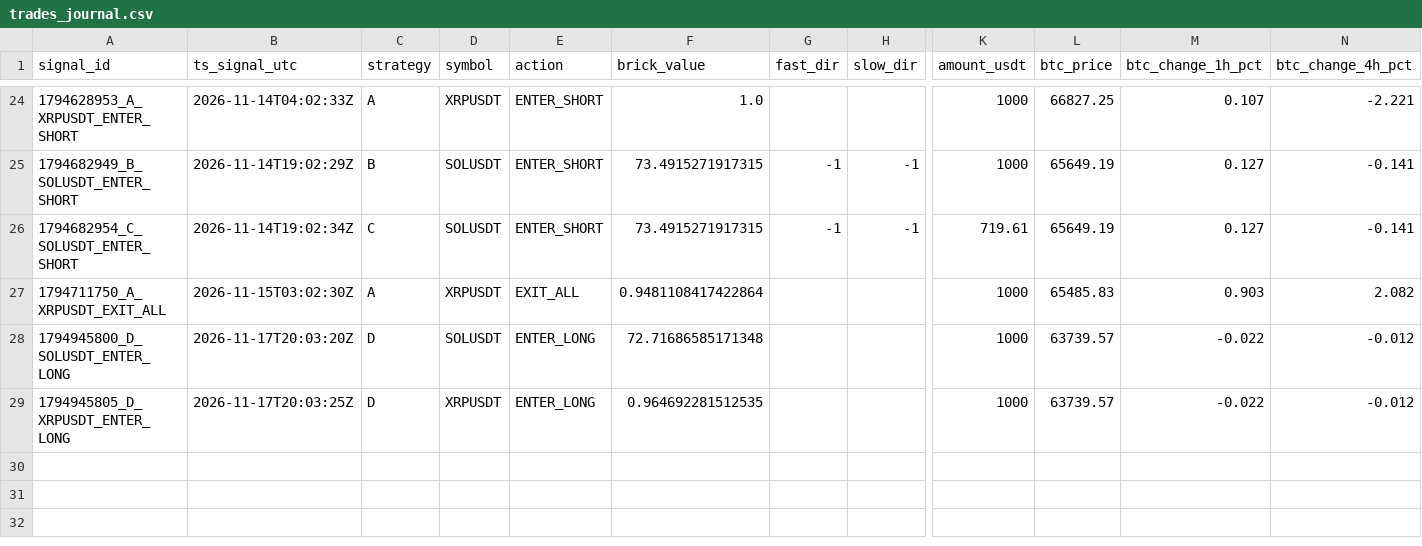
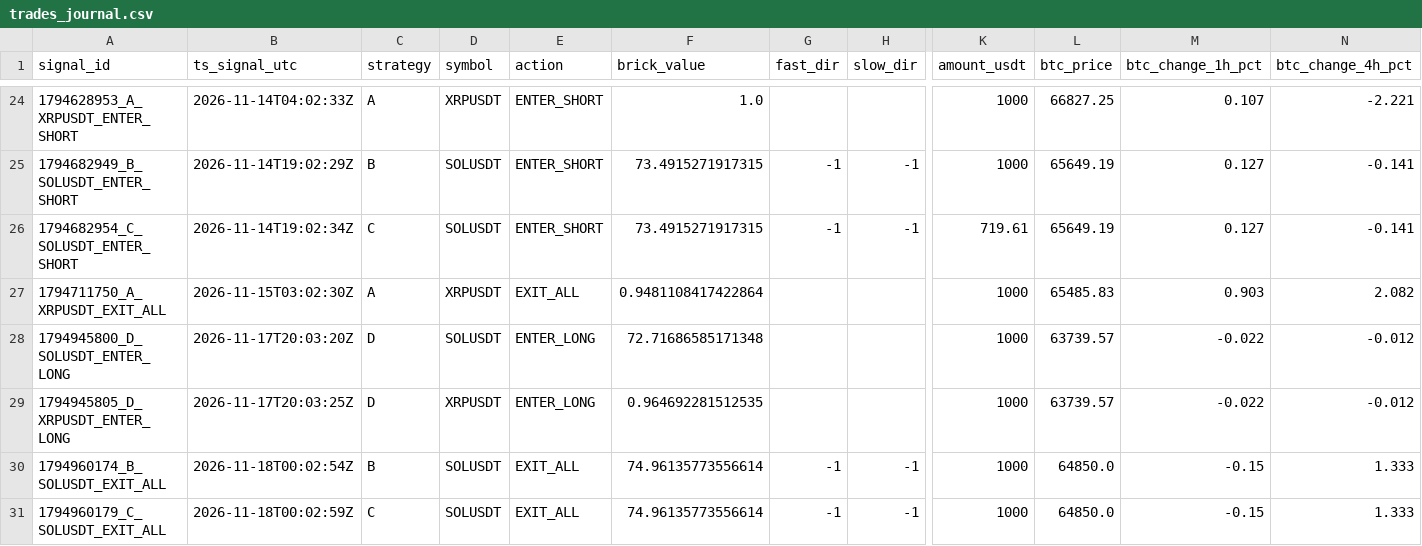
Before and after one commit to bharathmrperfect143-oss/crypto-bot, a CSV file: trades_journal.csv, drawn as a sheet; only a part is shown, gaps mark what is left out; rows hold the shown columns only; the diff names each change by its address in the sheet, - before the commit and + after, or states it on an @@ line.

```diff
--- a/trades_journal.csv
+++ b/trades_journal.csv
+row 30: 1794960174_B_SOLUSDT_EXIT_ALL | 2026-11-18T00:02:54Z | B | SOLUSDT | EXIT_ALL | 74.96135773556614 | -1 | -1 | 1000 | 64850.0 | -0.15 | 1.333
+row 31: 1794960179_C_SOLUSDT_EXIT_ALL | 2026-11-18T00:02:59Z | C | SOLUSDT | EXIT_ALL | 74.96135773556614 | -1 | -1 | 1000 | 64850.0 | -0.15 | 1.333
```
Also changed, not shown: 2 other files.
